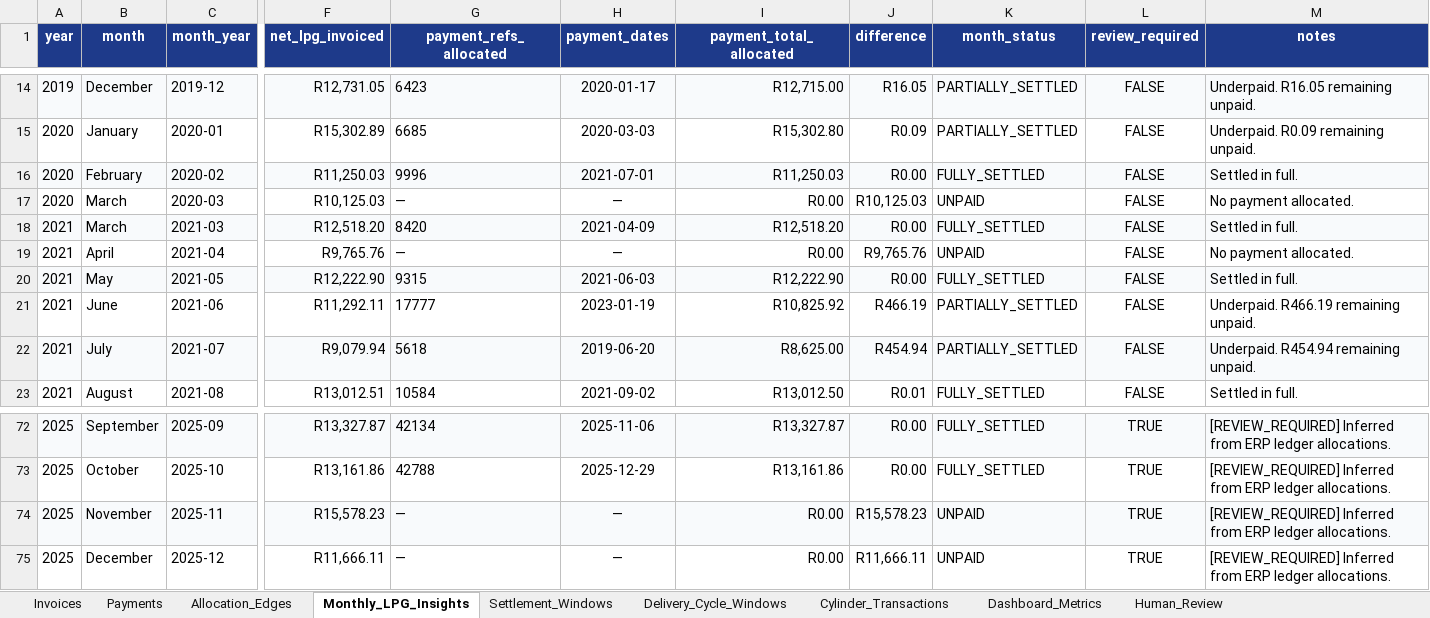
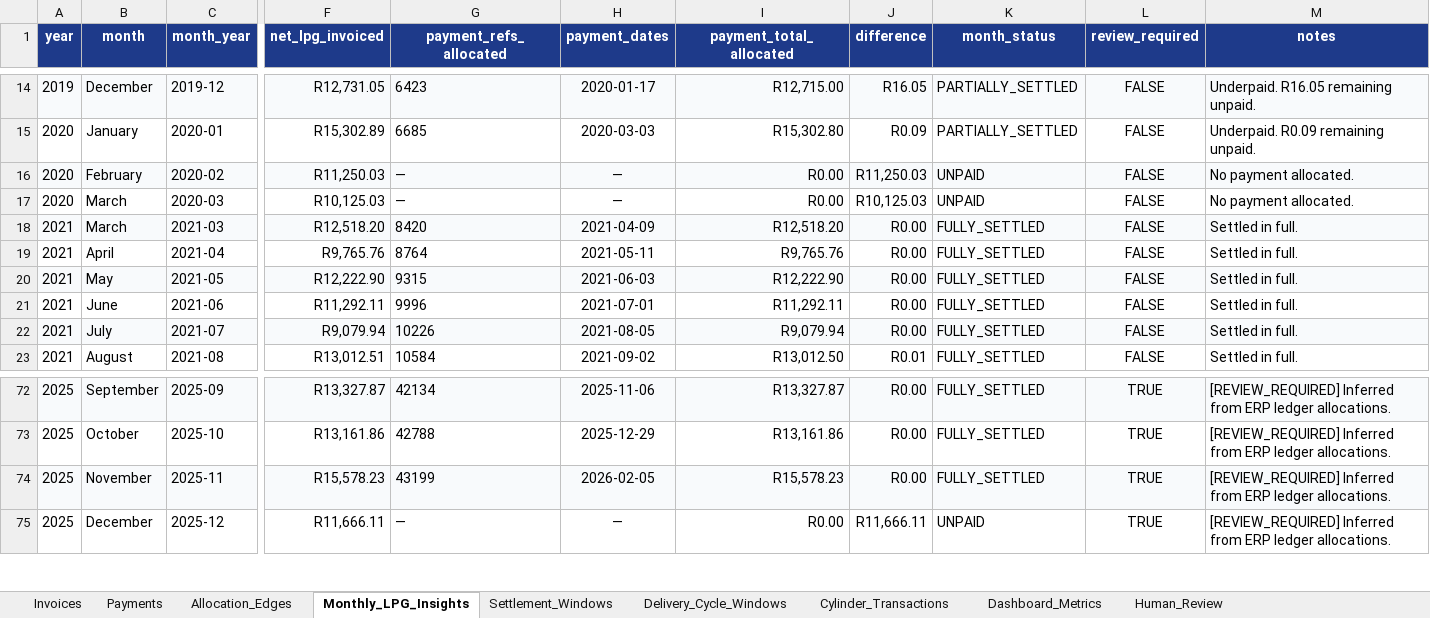
Before and after one commit to Media7-za/lpg-stock-recon, an Excel workbook: analysis/debtors/JIM001/data/JIM001_Reconciliation_Workspace.xlsx, sheet Monthly_LPG_Insights, drawn as a sheet; only a part is shown, gaps mark what is left out; values as stored, in another font and other column widths than the file's, no borders; the diff covers the shown part only; the diff names each change by its address in the sheet, - before the commit and + after, or states it on an @@ line.

Commit message:
Merge exact matches from v4 reconciliation workbook and add date constraints to heuristic matching fallback

```diff
--- a/analysis/debtors/JIM001/data/JIM001_Reconciliation_Workspace.xlsx (sheet Monthly_LPG_Insights)
+++ b/analysis/debtors/JIM001/data/JIM001_Reconciliation_Workspace.xlsx (sheet Monthly_LPG_Insights)
-G16 (payment_refs_allocated): 9996
+G16 (payment_refs_allocated): —
-H16 (payment_dates): 2021-07-01
+H16 (payment_dates): —
-I16 (payment_total_allocated): R11,250.03
+I16 (payment_total_allocated): R0.00
-J16 (difference): R0.00
+J16 (difference): R11,250.03
-K16 (month_status): FULLY_SETTLED
+K16 (month_status): UNPAID
-M16 (notes): Settled in full.
+M16 (notes): No payment allocated.
-G19 (payment_refs_allocated): —
+G19 (payment_refs_allocated): 8764
-H19 (payment_dates): —
+H19 (payment_dates): 2021-05-11
-I19 (payment_total_allocated): R0.00
+I19 (payment_total_allocated): R9,765.76
-J19 (difference): R9,765.76
+J19 (difference): R0.00
-K19 (month_status): UNPAID
+K19 (month_status): FULLY_SETTLED
-M19 (notes): No payment allocated.
+M19 (notes): Settled in full.
-G21 (payment_refs_allocated): 17777
+G21 (payment_refs_allocated): 9996
-H21 (payment_dates): 2023-01-19
+H21 (payment_dates): 2021-07-01
-I21 (payment_total_allocated): R10,825.92
+I21 (payment_total_allocated): R11,292.11
-J21 (difference): R466.19
+J21 (difference): R0.00
-K21:K22 (month_status): PARTIALLY_SETTLED
+K21:K22 (month_status): FULLY_SETTLED
-M21 (notes): Underpaid. R466.19 remaining unpaid.
+M21 (notes): Settled in full.
-G22 (payment_refs_allocated): 5618
+G22 (payment_refs_allocated): 10226
-H22 (payment_dates): 2019-06-20
+H22 (payment_dates): 2021-08-05
-I22 (payment_total_allocated): R8,625.00
+I22 (payment_total_allocated): R9,079.94
-J22 (difference): R454.94
+J22 (difference): R0.00
-M22 (notes): Underpaid. R454.94 remaining unpaid.
+M22 (notes): Settled in full.
-G74 (payment_refs_allocated): —
+G74 (payment_refs_allocated): 43199
-H74 (payment_dates): —
+H74 (payment_dates): 2026-02-05
-I74 (payment_total_allocated): R0.00
+I74 (payment_total_allocated): R15,578.23
-J74 (difference): R15,578.23
+J74 (difference): R0.00
-K74 (month_status): UNPAID
+K74 (month_status): FULLY_SETTLED
```
Also changed, not shown: 47 edited cells elsewhere in this sheet, sheet Allocation_Edges, 7 other files.
